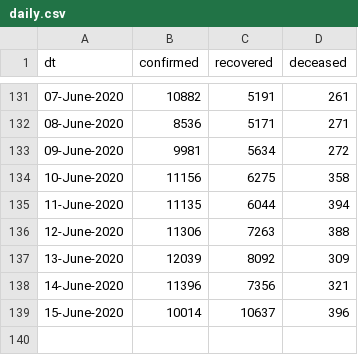
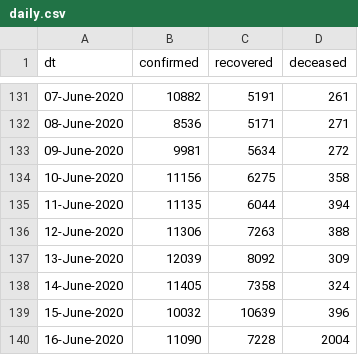
Before and after one commit to vsbabu/covid19_fb_ts, a CSV file: daily.csv, drawn as a sheet; only a part is shown, gaps mark what is left out.

```diff
--- a/daily.csv
+++ b/daily.csv
@@ -137,3 +137,4 @@ dt,confirmed,recovered,deceased
 13-June-2020,12039,8092,309
-14-June-2020,11396,7356,321
-15-June-2020,10014,10637,396
+14-June-2020,11405,7358,324
+15-June-2020,10032,10639,396
+16-June-2020,11090,7228,2004
```
Also changed, not shown: ka.csv, kl.csv, 31 other files.
